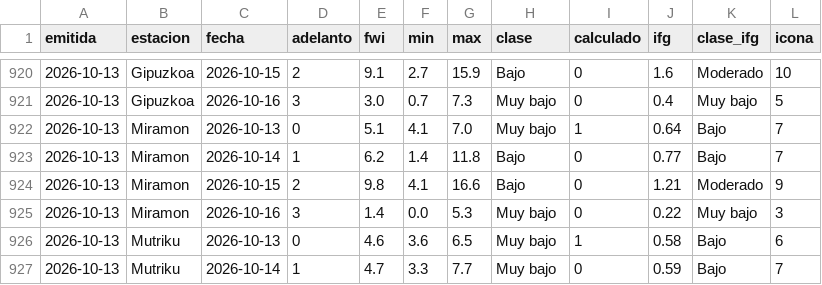
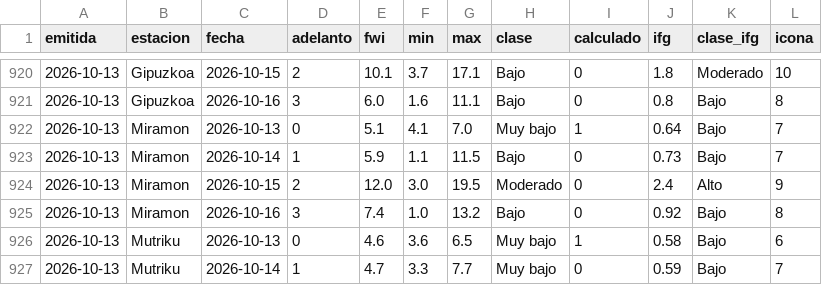
Before and after one commit to irratiamendiak/panel-fwi, a CSV file: datos/previsiones.csv, drawn as a sheet; only a part is shown, gaps mark what is left out; the diff covers the shown part only.

```diff
--- a/datos/previsiones.csv
+++ b/datos/previsiones.csv
@@ -920,7 +920,7 @@ emitida,estacion,fecha,adelanto,fwi,min,max,clase,calculado,ifg,clase_ifg,icona
-2026-10-13,Gipuzkoa,2026-10-15,2,9.1,2.7,15.9,Bajo,0,1.6,Moderado,10
-2026-10-13,Gipuzkoa,2026-10-16,3,3.0,0.7,7.3,Muy bajo,0,0.4,Muy bajo,5
+2026-10-13,Gipuzkoa,2026-10-15,2,10.1,3.7,17.1,Bajo,0,1.8,Moderado,10
+2026-10-13,Gipuzkoa,2026-10-16,3,6.0,1.6,11.1,Bajo,0,0.8,Bajo,8
 2026-10-13,Miramon,2026-10-13,0,5.1,4.1,7.0,Muy bajo,1,0.64,Bajo,7
-2026-10-13,Miramon,2026-10-14,1,6.2,1.4,11.8,Bajo,0,0.77,Bajo,7
-2026-10-13,Miramon,2026-10-15,2,9.8,4.1,16.6,Bajo,0,1.21,Moderado,9
-2026-10-13,Miramon,2026-10-16,3,1.4,0.0,5.3,Muy bajo,0,0.22,Muy bajo,3
+2026-10-13,Miramon,2026-10-14,1,5.9,1.1,11.5,Bajo,0,0.73,Bajo,7
+2026-10-13,Miramon,2026-10-15,2,12.0,3.0,19.5,Moderado,0,2.4,Alto,9
+2026-10-13,Miramon,2026-10-16,3,7.4,1.0,13.2,Bajo,0,0.92,Bajo,8
 2026-10-13,Mutriku,2026-10-13,0,4.6,3.6,6.5,Muy bajo,1,0.58,Bajo,6
```
Also changed, not shown: 154 edited cells elsewhere in this file, 3 other files.
